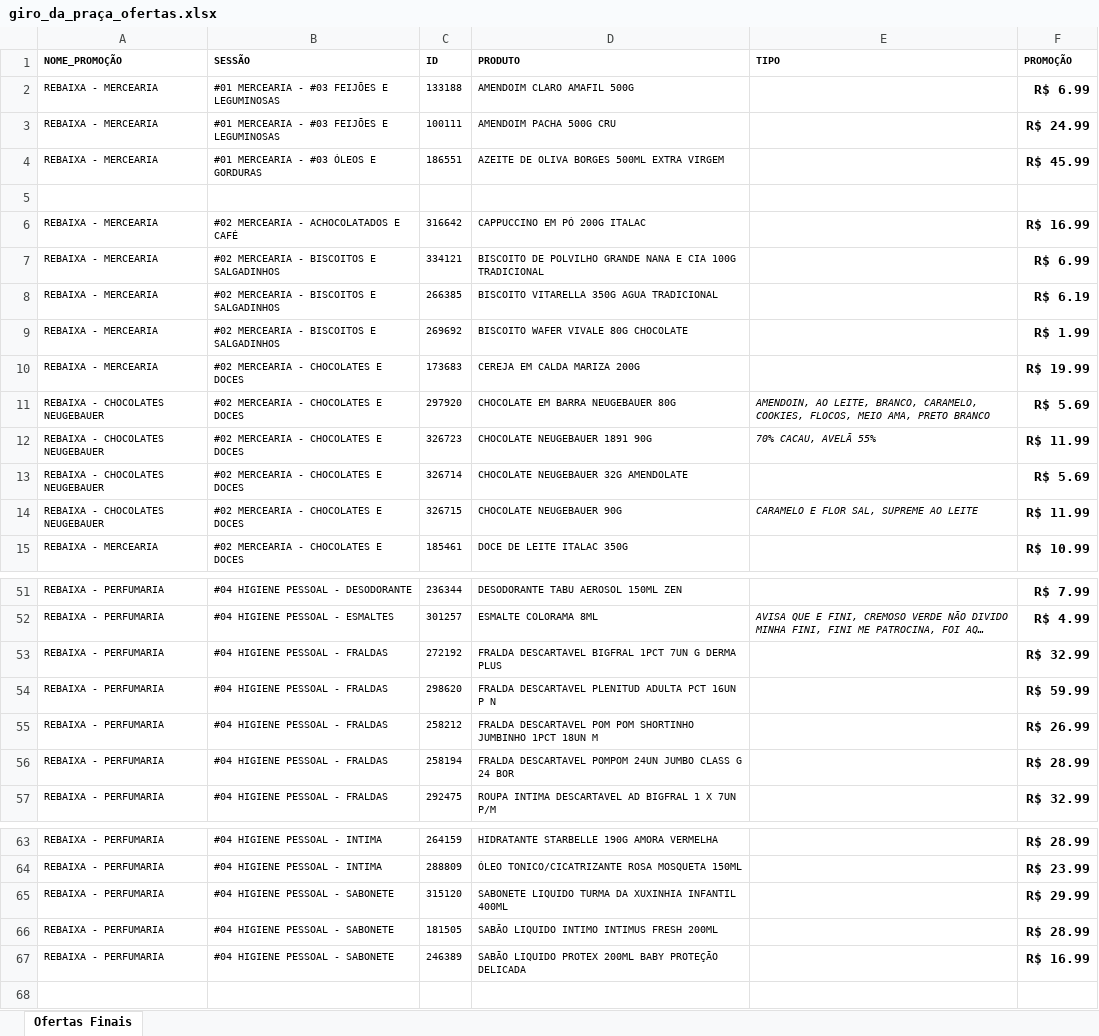
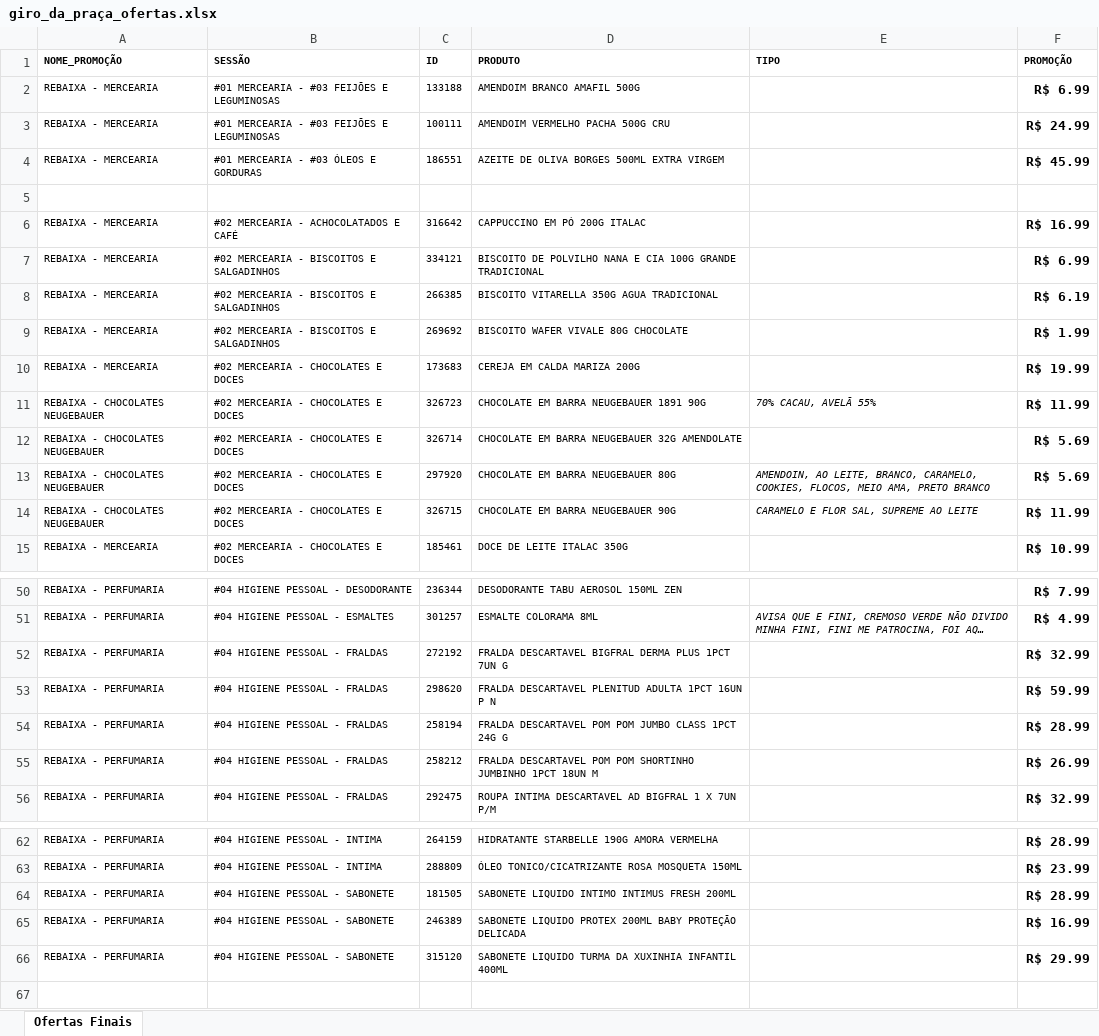
Before and after one commit to geisson/automacao_giro_ofertas, an Excel workbook: giro_da_praça_ofertas.xlsx, sheet Ofertas Finais, drawn as a sheet; only a part is shown, gaps mark what is left out; long unchanged cells end in …; values as stored, in another font and other column widths than the file's, no borders; removed rows and columns are numbered as before the commit, all else as after; the diff covers the shown part only; the diff names each change by its address in the sheet, - before the commit and + after, or states it on an @@ line.

```diff
--- a/giro_da_praça_ofertas.xlsx (sheet Ofertas Finais)
+++ b/giro_da_praça_ofertas.xlsx (sheet Ofertas Finais)
-D2 (PRODUTO): AMENDOIM CLARO AMAFIL 500G
+D2 (PRODUTO): AMENDOIM BRANCO AMAFIL 500G
-D3 (PRODUTO): AMENDOIM PACHA 500G CRU
+D3 (PRODUTO): AMENDOIM VERMELHO PACHA 500G CRU
-D7 (PRODUTO): …DE POLVILHO GRANDE NANA E CIA 100G TRADICIONAL
+D7 (PRODUTO): …DE POLVILHO NANA E CIA 100G GRANDE TRADICIONAL
+row 11: REBAIXA - CHOCOLATES NEUGEBAUER | #02 MERCEARIA - CHOCOLATES E DOCES | 326723 | CHOCOLATE EM BARRA NEUGEBAUER 1891 90G | 70% CACAU, AVELÃ 55% | R$ 11.99
+row 12: REBAIXA - CHOCOLATES NEUGEBAUER | #02 MERCEARIA - CHOCOLATES E DOCES | 326714 | CHOCOLATE EM BARRA NEUGEBAUER 32G AMENDOLATE |  | R$ 5.69
-row 12: REBAIXA - CHOCOLATES NEUGEBAUER | #02 MERCEARIA - CHOCOLATES E DOCES | 326723 | CHOCOLATE NEUGEBAUER 1891 90G | 70% CACAU, AVELÃ 55% | R$ 11.99
-row 13: REBAIXA - CHOCOLATES NEUGEBAUER | #02 MERCEARIA - CHOCOLATES E DOCES | 326714 | CHOCOLATE NEUGEBAUER 32G AMENDOLATE |  | R$ 5.69
-D14 (PRODUTO): CHOCOLATE NEUGEBAUER 90G
+D14 (PRODUTO): CHOCOLATE EM BARRA NEUGEBAUER 90G
-D52 (PRODUTO): …DESCARTAVEL BIGFRAL 1PCT 7UN G DERMA PLUS
+D52 (PRODUTO): …DESCARTAVEL BIGFRAL DERMA PLUS 1PCT 7UN G
-D53 (PRODUTO): …PLENITUD ADULTA PCT 16UN P…
+D53 (PRODUTO): …PLENITUD ADULTA 1PCT 16UN P…
+row 54: REBAIXA - PERFUMARIA | #04 HIGIENE PESSOAL - FRALDAS | 258194 | FRALDA DESCARTAVEL POM POM JUMBO CLASS 1PCT 24G G |  | R$ 28.99
-row 56: REBAIXA - PERFUMARIA | #04 HIGIENE PESSOAL - FRALDAS | 258194 | FRALDA DESCARTAVEL POMPOM 24UN JUMBO CLASS G 24 BOR |  | R$ 28.99
+row 64: REBAIXA - PERFUMARIA | #04 HIGIENE PESSOAL - SABONETE | 181505 | SABONETE LIQUIDO INTIMO INTIMUS FRESH 200ML |  | R$ 28.99
+row 65: REBAIXA - PERFUMARIA | #04 HIGIENE PESSOAL - SABONETE | 246389 | SABONETE LIQUIDO PROTEX 200ML BABY PROTEÇÃO DELICADA |  | R$ 16.99
-row 66: REBAIXA - PERFUMARIA | #04 HIGIENE PESSOAL - SABONETE | 181505 | SABÃO LIQUIDO INTIMO INTIMUS FRESH 200ML |  | R$ 28.99
-row 67: REBAIXA - PERFUMARIA | #04 HIGIENE PESSOAL - SABONETE | 246389 | SABÃO LIQUIDO PROTEX 200ML BABY PROTEÇÃO DELICADA |  | R$ 16.99
```
Also changed, not shown: 1 removed row and 3 edited cells elsewhere in this sheet, produtos_cadastrados.xlsx.
